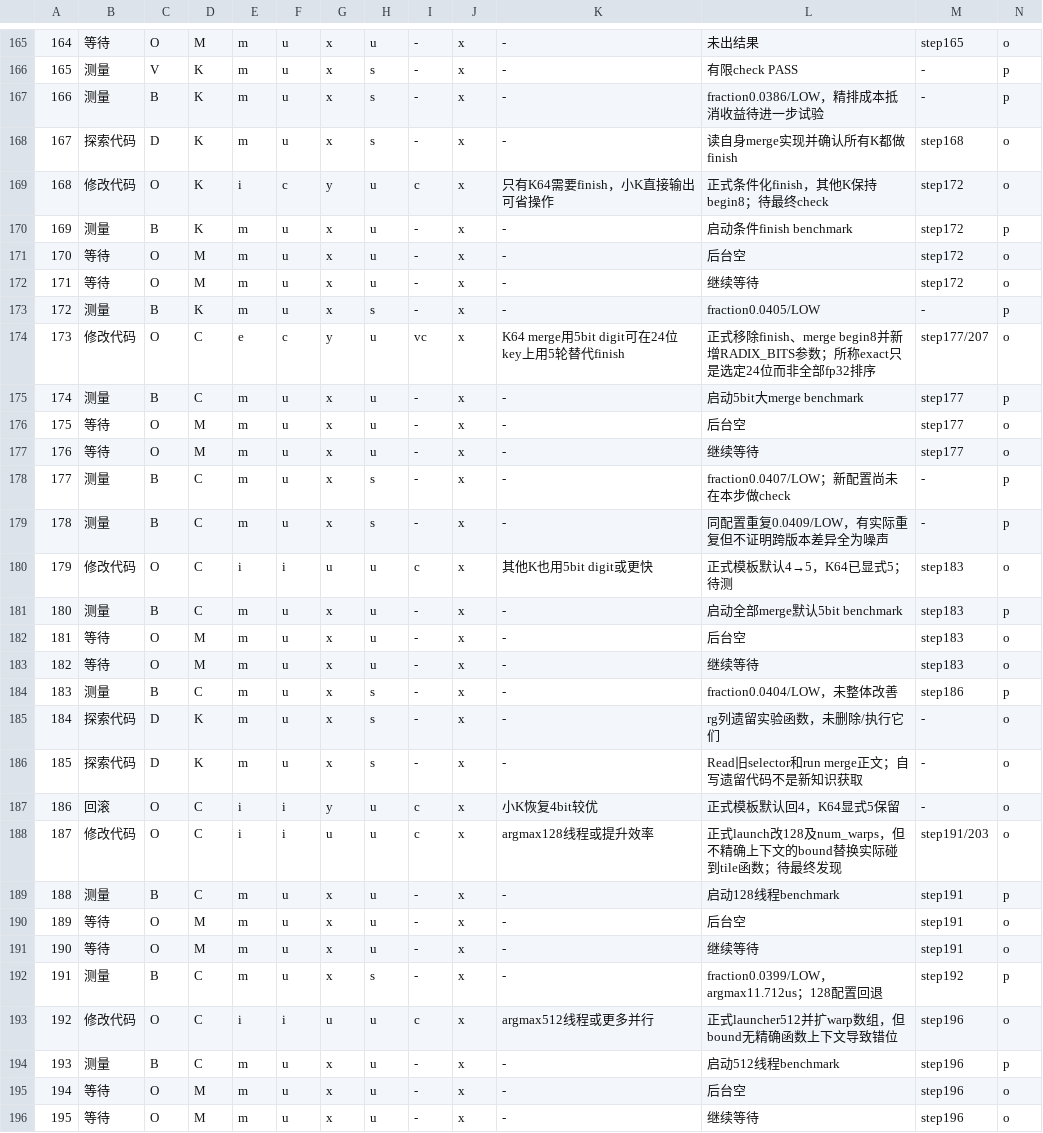
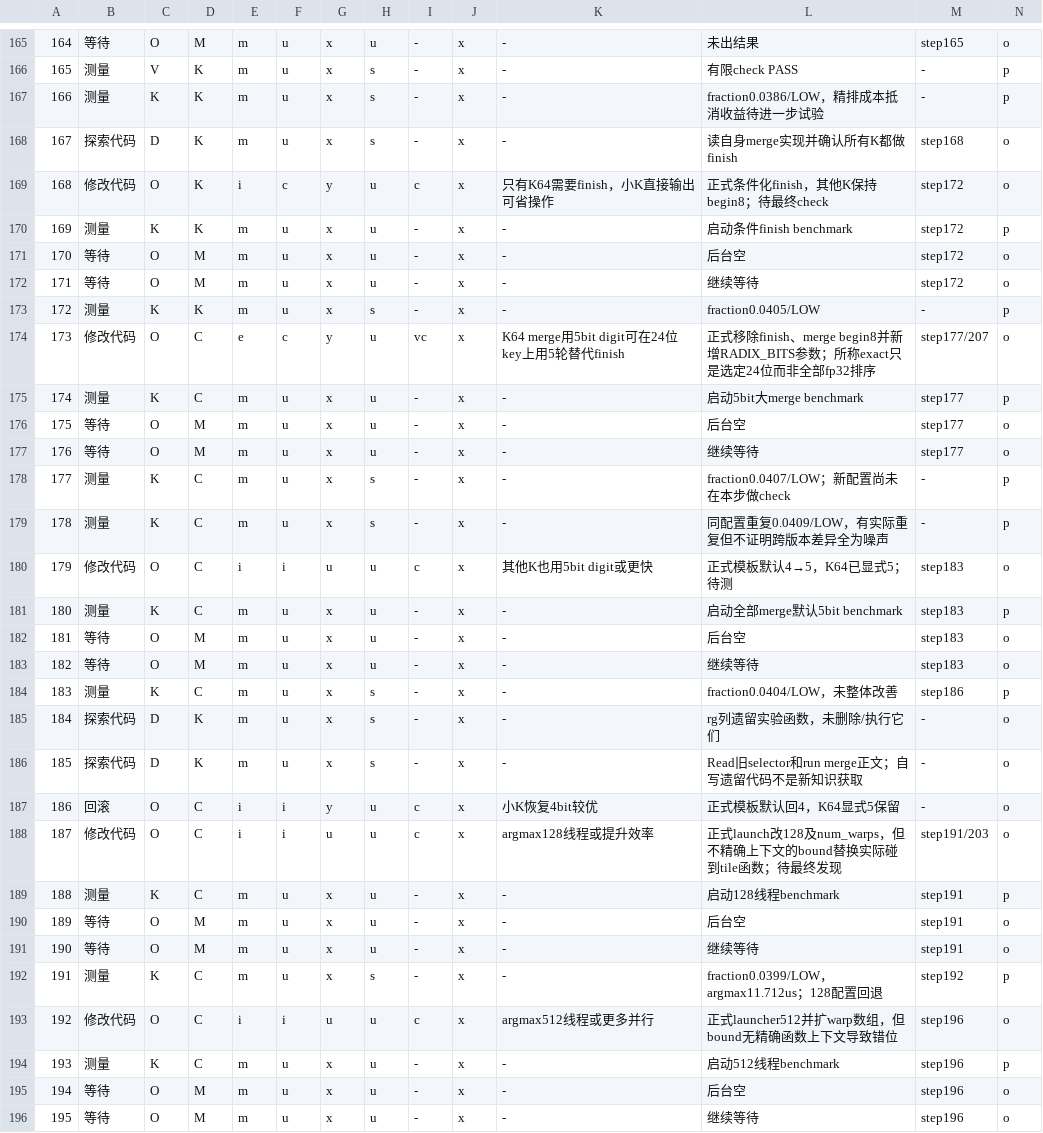
Before and after one commit to Nana1mi/inference-agent-knowledge-injection, a TSV file: data/annotations/r2_reviews/K10.tsv, drawn as a sheet; only a part is shown, gaps mark what is left out; the diff covers the shown part only.

```diff
--- a/data/annotations/r2_reviews/K10.tsv
+++ b/data/annotations/r2_reviews/K10.tsv
@@ -166,20 +166,20 @@
 165	测量	V	K	m	u	x	s	-	x	-	有限check PASS	-	p
-166	测量	B	K	m	u	x	s	-	x	-	fraction0.0386/LOW，精排成本抵消收益待进一步试验	-	p
+166	测量	K	K	m	u	x	s	-	x	-	fraction0.0386/LOW，精排成本抵消收益待进一步试验	-	p
 167	探索代码	D	K	m	u	x	s	-	x	-	读自身merge实现并确认所有K都做finish	step168	o
 168	修改代码	O	K	i	c	y	u	c	x	只有K64需要finish，小K直接输出可省操作	正式条件化finish，其他K保持begin8；待最终check	step172	o
-169	测量	B	K	m	u	x	u	-	x	-	启动条件finish benchmark	step172	p
+169	测量	K	K	m	u	x	u	-	x	-	启动条件finish benchmark	step172	p
 170	等待	O	M	m	u	x	u	-	x	-	后台空	step172	o
 171	等待	O	M	m	u	x	u	-	x	-	继续等待	step172	o
-172	测量	B	K	m	u	x	s	-	x	-	fraction0.0405/LOW	-	p
+172	测量	K	K	m	u	x	s	-	x	-	fraction0.0405/LOW	-	p
 173	修改代码	O	C	e	c	y	u	vc	x	K64 merge用5bit digit可在24位key上用5轮替代finish	正式移除finish、merge begin8并新增RADIX_BITS参数；所称exact只是选定24位而非全部fp32排序	step177/207	o
-174	测量	B	C	m	u	x	u	-	x	-	启动5bit大merge benchmark	step177	p
+174	测量	K	C	m	u	x	u	-	x	-	启动5bit大merge benchmark	step177	p
 175	等待	O	M	m	u	x	u	-	x	-	后台空	step177	o
 176	等待	O	M	m	u	x	u	-	x	-	继续等待	step177	o
-177	测量	B	C	m	u	x	s	-	x	-	fraction0.0407/LOW；新配置尚未在本步做check	-	p
-178	测量	B	C	m	u	x	s	-	x	-	同配置重复0.0409/LOW，有实际重复但不证明跨版本差异全为噪声	-	p
+177	测量	K	C	m	u	x	s	-	x	-	fraction0.0407/LOW；新配置尚未在本步做check	-	p
+178	测量	K	C	m	u	x	s	-	x	-	同配置重复0.0409/LOW，有实际重复但不证明跨版本差异全为噪声	-	p
 179	修改代码	O	C	i	i	u	u	c	x	其他K也用5bit digit或更快	正式模板默认4→5，K64已显式5；待测	step183	o
-180	测量	B	C	m	u	x	u	-	x	-	启动全部merge默认5bit benchmark	step183	p
+180	测量	K	C	m	u	x	u	-	x	-	启动全部merge默认5bit benchmark	step183	p
 181	等待	O	M	m	u	x	u	-	x	-	后台空	step183	o
 182	等待	O	M	m	u	x	u	-	x	-	继续等待	step183	o
-183	测量	B	C	m	u	x	s	-	x	-	fraction0.0404/LOW，未整体改善	step186	p
+183	测量	K	C	m	u	x	s	-	x	-	fraction0.0404/LOW，未整体改善	step186	p
 184	探索代码	D	K	m	u	x	s	-	x	-	rg列遗留实验函数，未删除/执行它们	-	o
@@ -188,8 +188,8 @@
 187	修改代码	O	C	i	i	u	u	c	x	argmax128线程或提升效率	正式launch改128及num_warps，但不精确上下文的bound替换实际碰到tile函数；待最终发现	step191/203	o
-188	测量	B	C	m	u	x	u	-	x	-	启动128线程benchmark	step191	p
+188	测量	K	C	m	u	x	u	-	x	-	启动128线程benchmark	step191	p
 189	等待	O	M	m	u	x	u	-	x	-	后台空	step191	o
 190	等待	O	M	m	u	x	u	-	x	-	继续等待	step191	o
-191	测量	B	C	m	u	x	s	-	x	-	fraction0.0399/LOW，argmax11.712us；128配置回退	step192	p
+191	测量	K	C	m	u	x	s	-	x	-	fraction0.0399/LOW，argmax11.712us；128配置回退	step192	p
 192	修改代码	O	C	i	i	u	u	c	x	argmax512线程或更多并行	正式launcher512并扩warp数组，但bound无精确函数上下文导致错位	step196	o
-193	测量	B	C	m	u	x	u	-	x	-	启动512线程benchmark	step196	p
+193	测量	K	C	m	u	x	u	-	x	-	启动512线程benchmark	step196	p
 194	等待	O	M	m	u	x	u	-	x	-	后台空	step196	o
```
Also changed, not shown: 32 edited cells elsewhere in this file, data/annotations/r2_reviews/K01.tsv, data/annotations/r2_reviews/K07.tsv, 18 other files.
